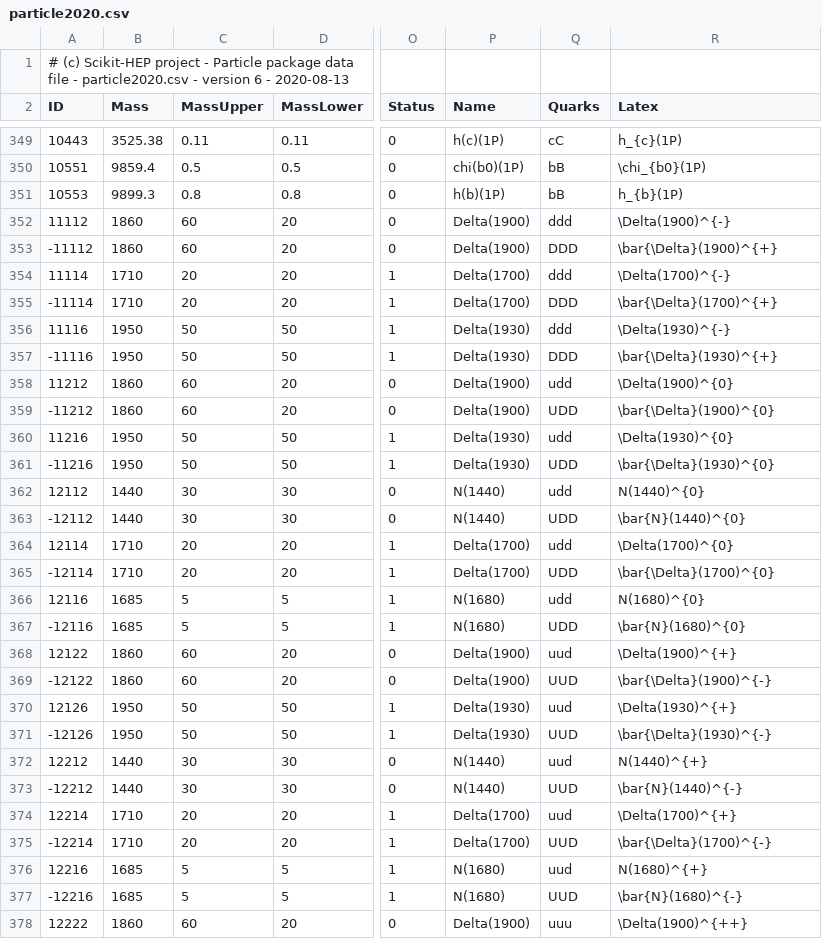
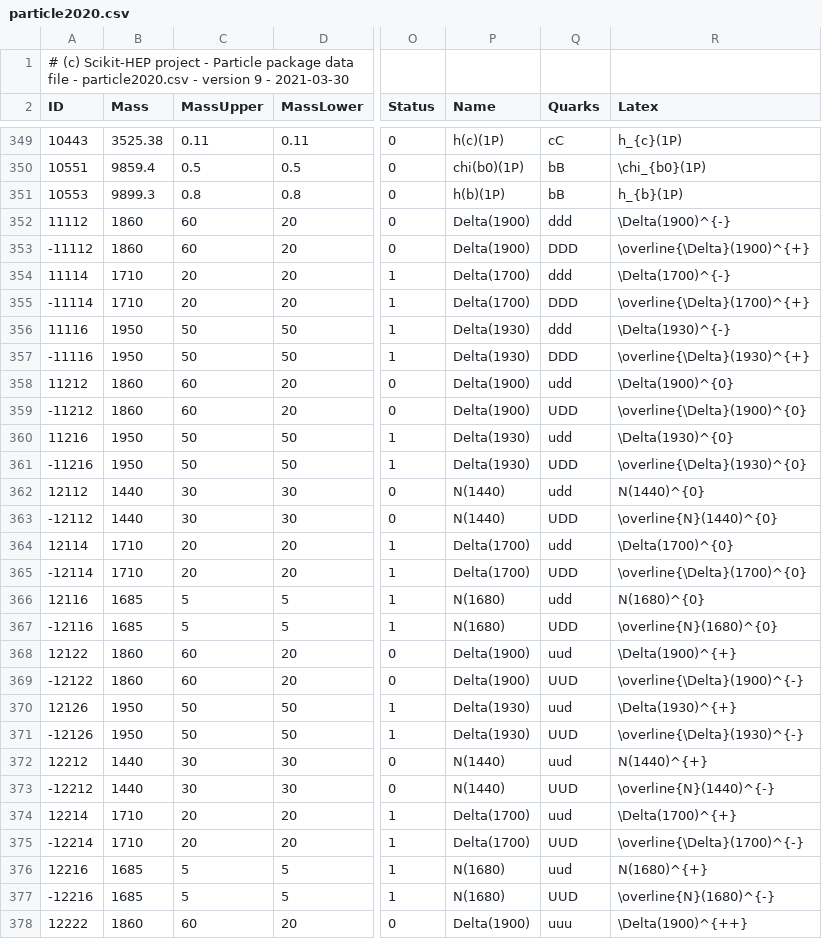
Before and after one commit to JuliaPhysics/Corpuscles.jl, a CSV file: data/particle2020.csv, drawn as a sheet; only a part is shown, gaps mark what is left out; the diff covers the shown part only; the diff names each change by its address in the sheet, - before the commit and + after, or states it on an @@ line.

```diff
--- a/data/particle2020.csv
+++ b/data/particle2020.csv
-A1 (ID): …- version 6 - 2020-08-13
+A1 (ID): …- version 9 - 2021-03-30
-R353 (Latex): \bar{\Delta}(1900)^{+}
+R353 (Latex): \overline{\Delta}(1900)^{+}
-R355 (Latex): \bar{\Delta}(1700)^{+}
+R355 (Latex): \overline{\Delta}(1700)^{+}
-R357 (Latex): \bar{\Delta}(1930)^{+}
+R357 (Latex): \overline{\Delta}(1930)^{+}
-R359 (Latex): \bar{\Delta}(1900)^{0}
+R359 (Latex): \overline{\Delta}(1900)^{0}
-R361 (Latex): \bar{\Delta}(1930)^{0}
+R361 (Latex): \overline{\Delta}(1930)^{0}
-R363 (Latex): \bar{N}(1440)^{0}
+R363 (Latex): \overline{N}(1440)^{0}
-R365 (Latex): \bar{\Delta}(1700)^{0}
+R365 (Latex): \overline{\Delta}(1700)^{0}
-R367 (Latex): \bar{N}(1680)^{0}
+R367 (Latex): \overline{N}(1680)^{0}
-R369 (Latex): \bar{\Delta}(1900)^{-}
+R369 (Latex): \overline{\Delta}(1900)^{-}
-R371 (Latex): \bar{\Delta}(1930)^{-}
+R371 (Latex): \overline{\Delta}(1930)^{-}
-R373 (Latex): \bar{N}(1440)^{-}
+R373 (Latex): \overline{N}(1440)^{-}
-R375 (Latex): \bar{\Delta}(1700)^{-}
+R375 (Latex): \overline{\Delta}(1700)^{-}
-R377 (Latex): \bar{N}(1680)^{-}
+R377 (Latex): \overline{N}(1680)^{-}
```
Also changed, not shown: 182 edited cells elsewhere in this file, data/conversions.csv, data/particle2018.csv, 1 other file.
